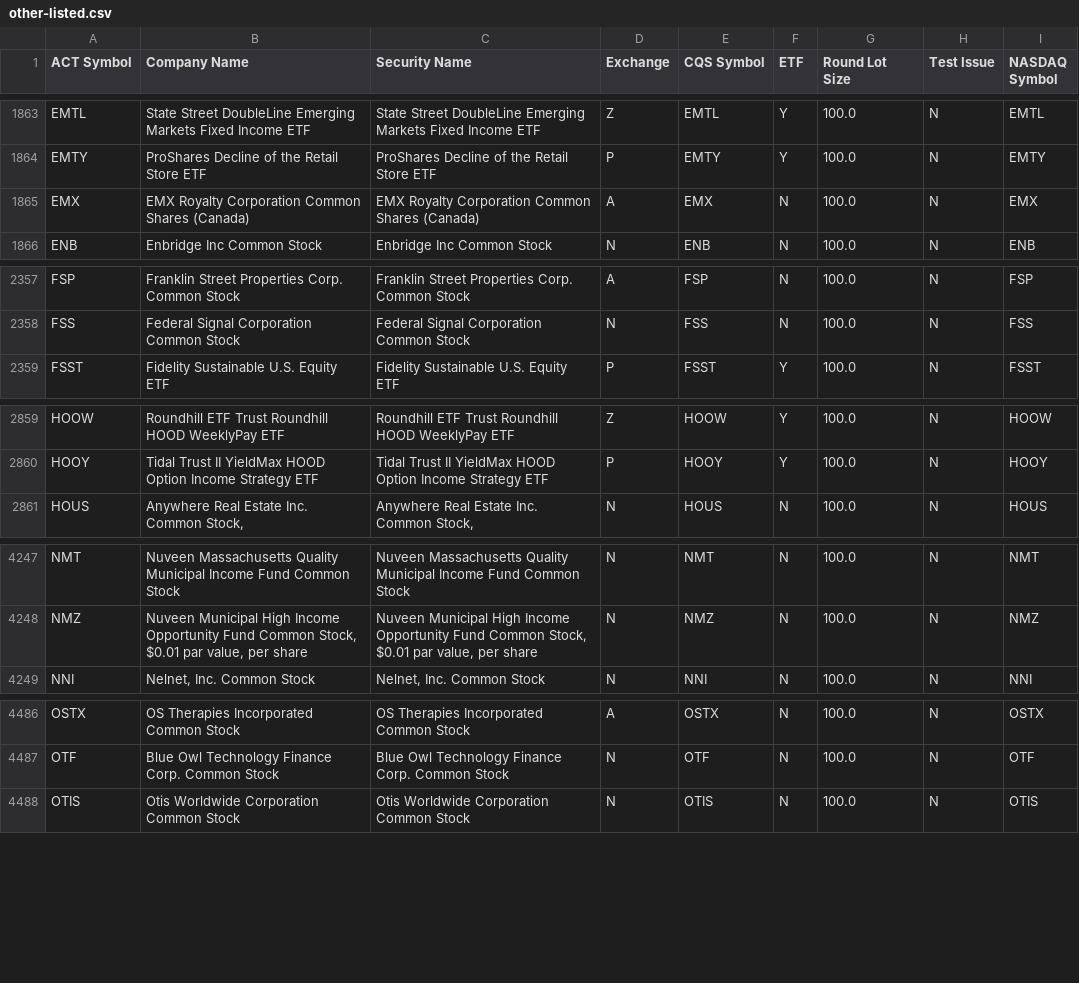
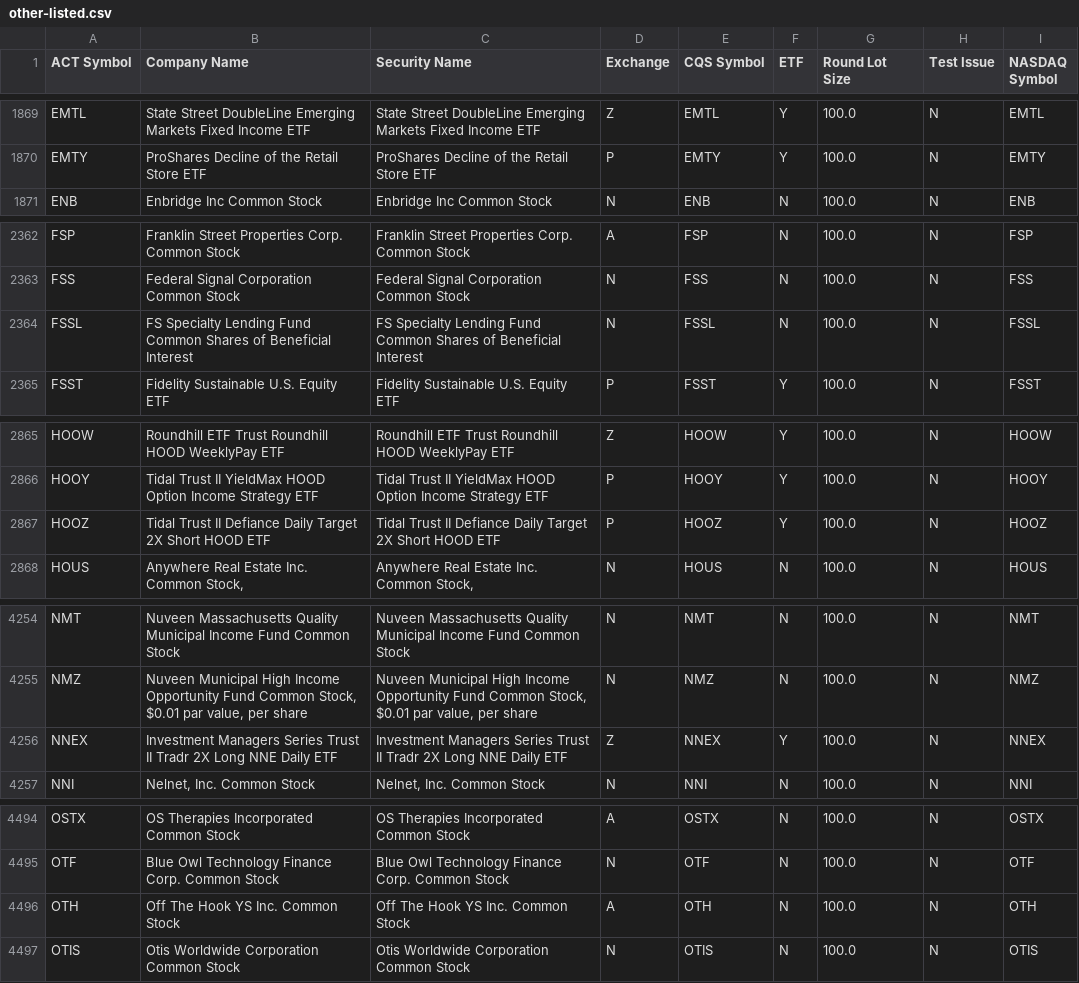
Before and after one commit to datasets/nyse-other-listings, a CSV file: data/other-listed.csv, drawn as a sheet; only a part is shown, gaps mark what is left out; removed rows and columns are numbered as before the commit, all else as after; the diff covers the shown part only; the diff names each change by its address in the sheet, - before the commit and + after, or states it on an @@ line.

```diff
--- a/data/other-listed.csv
+++ b/data/other-listed.csv
-row 1865: EMX | EMX Royalty Corporation Common Shares (Canada) | EMX Royalty Corporation Common Shares (Canada) | A | EMX | N | 100.0 | N | EMX
+row 2364: FSSL | FS Specialty Lending Fund Common Shares of Beneficial Interest | FS Specialty Lending Fund Common Shares of Beneficial Interest | N | FSSL | N | 100.0 | N | FSSL
+row 2867: HOOZ | Tidal Trust II Defiance Daily Target 2X Short HOOD ETF | Tidal Trust II Defiance Daily Target 2X Short HOOD ETF | P | HOOZ | Y | 100.0 | N | HOOZ
+row 4256: NNEX | Investment Managers Series Trust II Tradr 2X Long NNE Daily ETF | Investment Managers Series Trust II Tradr 2X Long NNE Daily ETF | Z | NNEX | Y | 100.0 | N | NNEX
+row 4496: OTH | Off The Hook YS Inc. Common Stock | Off The Hook YS Inc. Common Stock | A | OTH | N | 100.0 | N | OTH
```
Also changed, not shown: 11 added rows elsewhere in this file, data/nyse-listed.csv.
